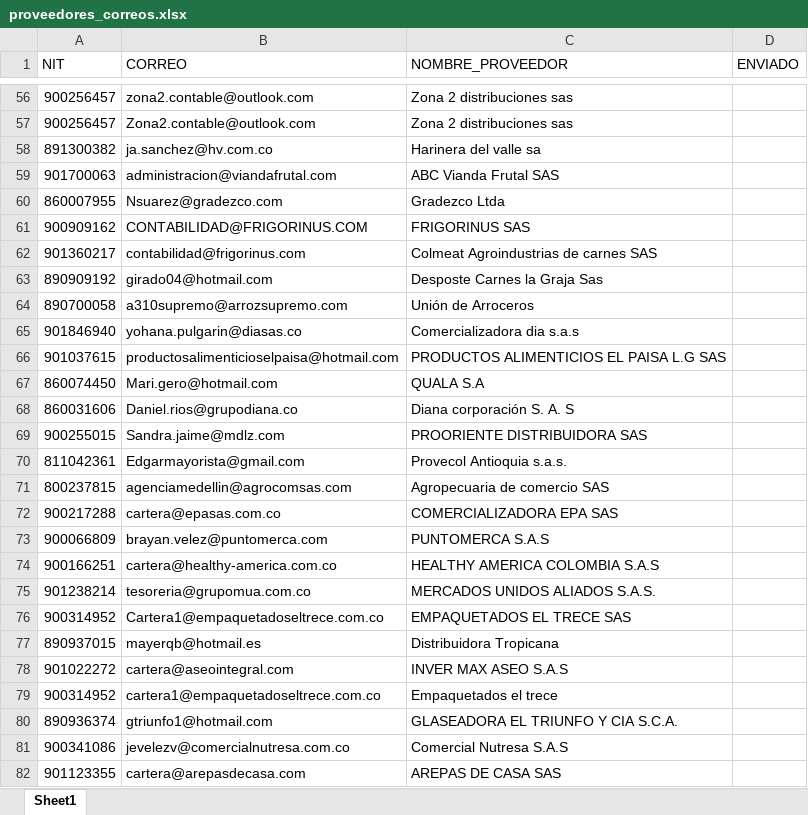
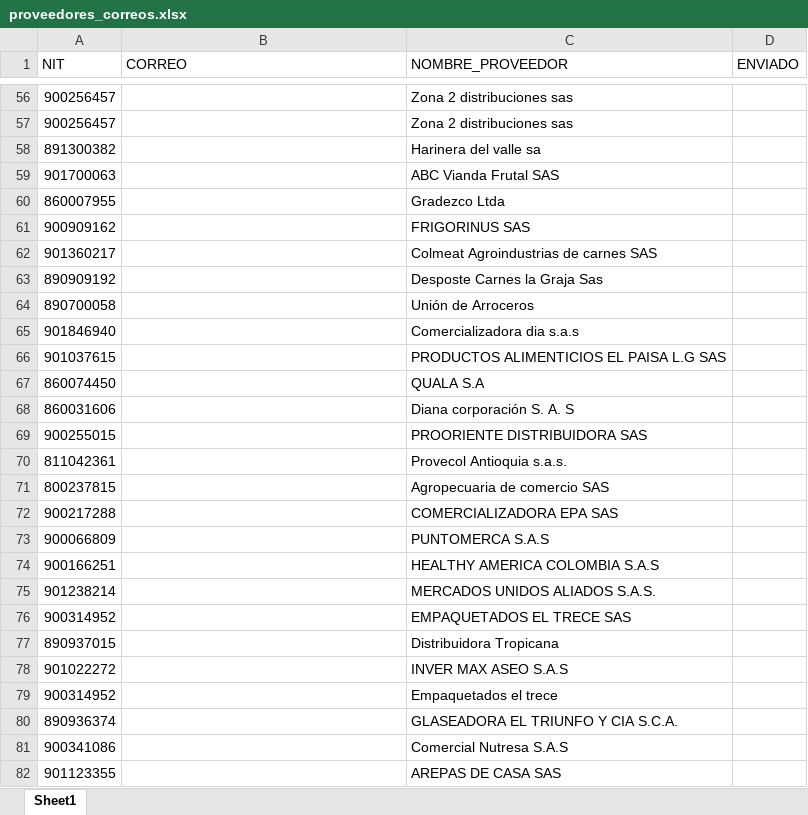
Before and after one commit to Deiby77/comprobantes, an Excel workbook: proveedores_correos.xlsx, sheet Sheet1, drawn as a sheet; only a part is shown, gaps mark what is left out; values as stored, in another font and other column widths than the file's, no cell formats; the diff covers the shown part only; the diff names each change by its address in the sheet, - before the commit and + after, or states it on an @@ line.

```diff
--- a/proveedores_correos.xlsx (sheet Sheet1)
+++ b/proveedores_correos.xlsx (sheet Sheet1)
-B56 (CORREO): zona2.contable@outlook.com
+B56 (CORREO): (empty)
-B57 (CORREO): Zona2.contable@outlook.com
+B57 (CORREO): (empty)
-B58 (CORREO): ja.sanchez@hv.com.co
+B58 (CORREO): (empty)
-B59 (CORREO): administracion@viandafrutal.com
+B59 (CORREO): (empty)
-B60 (CORREO): Nsuarez@gradezco.com
+B60 (CORREO): (empty)
-B61 (CORREO): CONTABILIDAD@FRIGORINUS.COM
+B61 (CORREO): (empty)
-B62 (CORREO): contabilidad@frigorinus.com
+B62 (CORREO): (empty)
-B63 (CORREO): girado04@hotmail.com
+B63 (CORREO): (empty)
-B64 (CORREO): a310supremo@arrozsupremo.com
+B64 (CORREO): (empty)
-B65 (CORREO): yohana.pulgarin@diasas.co
+B65 (CORREO): (empty)
-B66 (CORREO): productosalimenticioselpaisa@hotmail.com
+B66 (CORREO): (empty)
-B67 (CORREO): Mari.gero@hotmail.com
+B67 (CORREO): (empty)
-B68 (CORREO): Daniel.rios@grupodiana.co
+B68 (CORREO): (empty)
-B69 (CORREO): Sandra.jaime@mdlz.com
+B69 (CORREO): (empty)
-B70 (CORREO): Edgarmayorista@gmail.com
+B70 (CORREO): (empty)
-B71 (CORREO): agenciamedellin@agrocomsas.com
+B71 (CORREO): (empty)
-B72 (CORREO): cartera@epasas.com.co
+B72 (CORREO): (empty)
-B73 (CORREO): brayan.velez@puntomerca.com
+B73 (CORREO): (empty)
-B74 (CORREO): cartera@healthy-america.com.co
+B74 (CORREO): (empty)
-B75 (CORREO): tesoreria@grupomua.com.co
+B75 (CORREO): (empty)
-B76 (CORREO): Cartera1@empaquetadoseltrece.com.co
+B76 (CORREO): (empty)
-B77 (CORREO): mayerqb@hotmail.es
+B77 (CORREO): (empty)
-B78 (CORREO): cartera@aseointegral.com
+B78 (CORREO): (empty)
-B79 (CORREO): cartera1@empaquetadoseltrece.com.co
+B79 (CORREO): (empty)
-B80 (CORREO): gtriunfo1@hotmail.com
+B80 (CORREO): (empty)
-B81 (CORREO): jevelezv@comercialnutresa.com.co
+B81 (CORREO): (empty)
-B82 (CORREO): cartera@arepasdecasa.com
+B82 (CORREO): (empty)
```
Also changed, not shown: 161 edited cells elsewhere in this sheet, cell formats, 3 other files.
